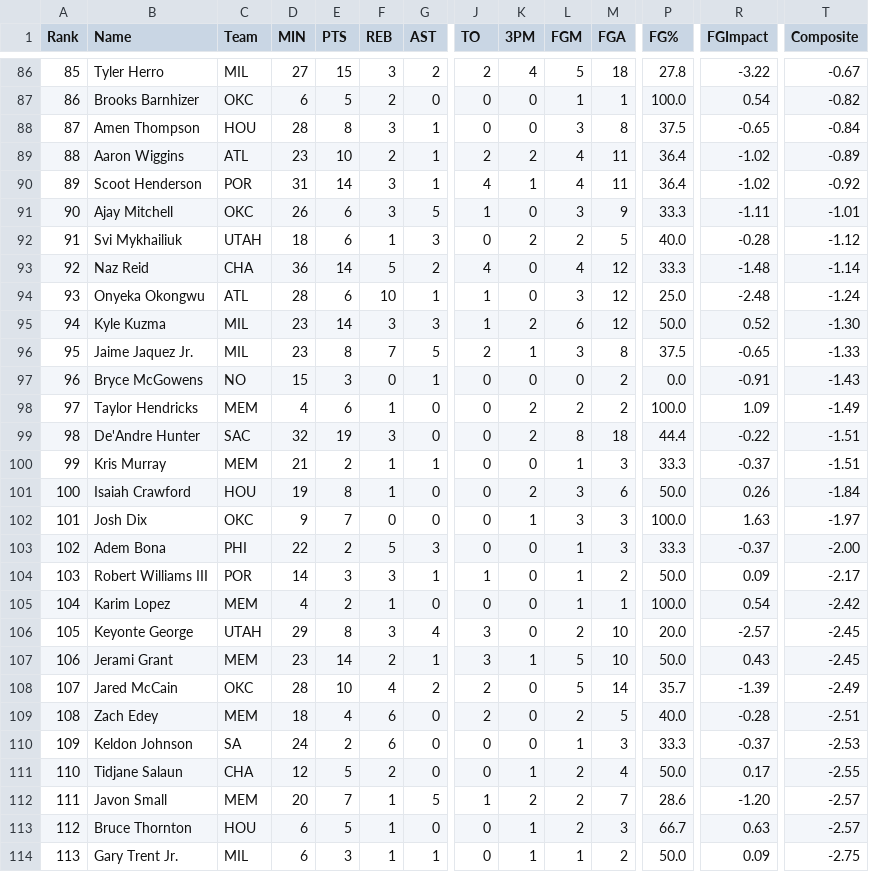
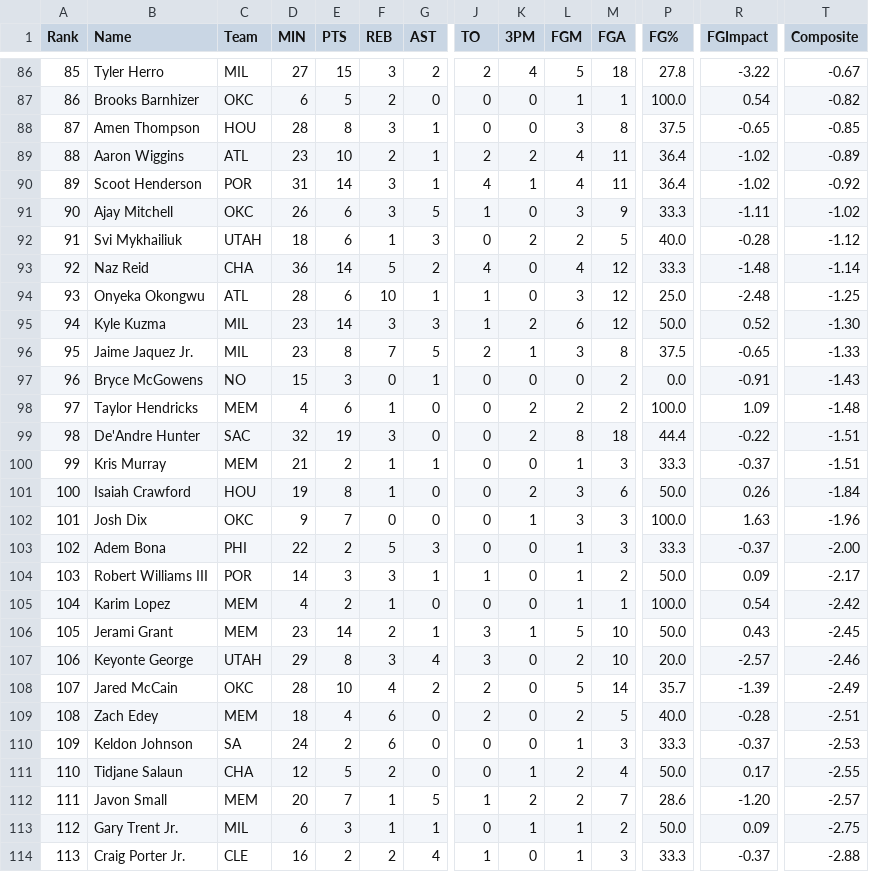
Before and after one commit to Pizzaratops/MFHFBHQ, a CSV file: sports/nba/scripts/data/daily-9cat_nba_2026-10-31.csv, drawn as a sheet; only a part is shown, gaps mark what is left out; removed rows and columns are numbered as before the commit, all else as after; rows hold the shown columns only; the diff covers the shown part only; the diff names each change by its address in the sheet, - before the commit and + after, or states it on an @@ line.

```diff
--- a/sports/nba/scripts/data/daily-9cat_nba_2026-10-31.csv
+++ b/sports/nba/scripts/data/daily-9cat_nba_2026-10-31.csv
-T88 (Composite): -0.84
+T88 (Composite): -0.85
-T91 (Composite): -1.01
+T91 (Composite): -1.02
-T94 (Composite): -1.24
+T94 (Composite): -1.25
-T98 (Composite): -1.49
+T98 (Composite): -1.48
-T102 (Composite): -1.97
+T102 (Composite): -1.96
-row 106: 105 | Keyonte George | UTAH | 29 | 8 | 3 | 4 | 3 | 0 | 2 | 10 | 20.0 | -2.57 | -2.45
-A106 (Rank): 106
+A106 (Rank): 105
+row 107: 106 | Keyonte George | UTAH | 29 | 8 | 3 | 4 | 3 | 0 | 2 | 10 | 20.0 | -2.57 | -2.46
-B113 (Name): Bruce Thornton
+B113 (Name): Gary Trent Jr.
-C113 (Team): HOU
+C113 (Team): MIL
-E113 (PTS): 5
+E113 (PTS): 3
-G113 (AST): 0
+G113 (AST): 1
-L113 (FGM): 2
+L113 (FGM): 1
-M113 (FGA): 3
+M113 (FGA): 2
-P113 (FG%): 66.7
+P113 (FG%): 50.0
-R113 (FGImpact): 0.63
+R113 (FGImpact): 0.09
-T113 (Composite): -2.57
+T113 (Composite): -2.75
-B114 (Name): Gary Trent Jr.
+B114 (Name): Craig Porter Jr.
-C114 (Team): MIL
+C114 (Team): CLE
-D114 (MIN): 6
+D114 (MIN): 16
-E114 (PTS): 3
+E114 (PTS): 2
-F114 (REB): 1
+F114 (REB): 2
-G114 (AST): 1
+G114 (AST): 4
-J114 (TO): 0
+J114 (TO): 1
-K114 (3PM): 1
+K114 (3PM): 0
-M114 (FGA): 2
+M114 (FGA): 3
-P114 (FG%): 50.0
+P114 (FG%): 33.3
-R114 (FGImpact): 0.09
+R114 (FGImpact): -0.37
-T114 (Composite): -2.75
+T114 (Composite): -2.88
```
Also changed, not shown: 2 added rows, 2 removed rows and 47 edited cells elsewhere in this file, 7 other files.
